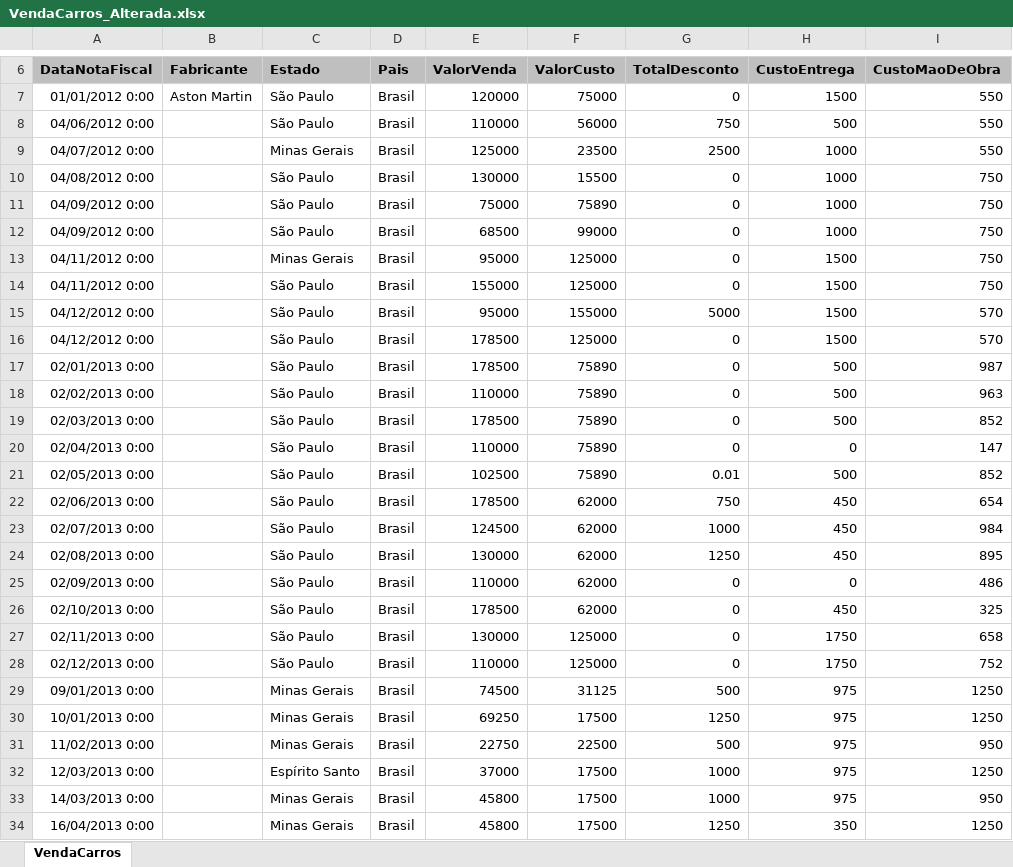
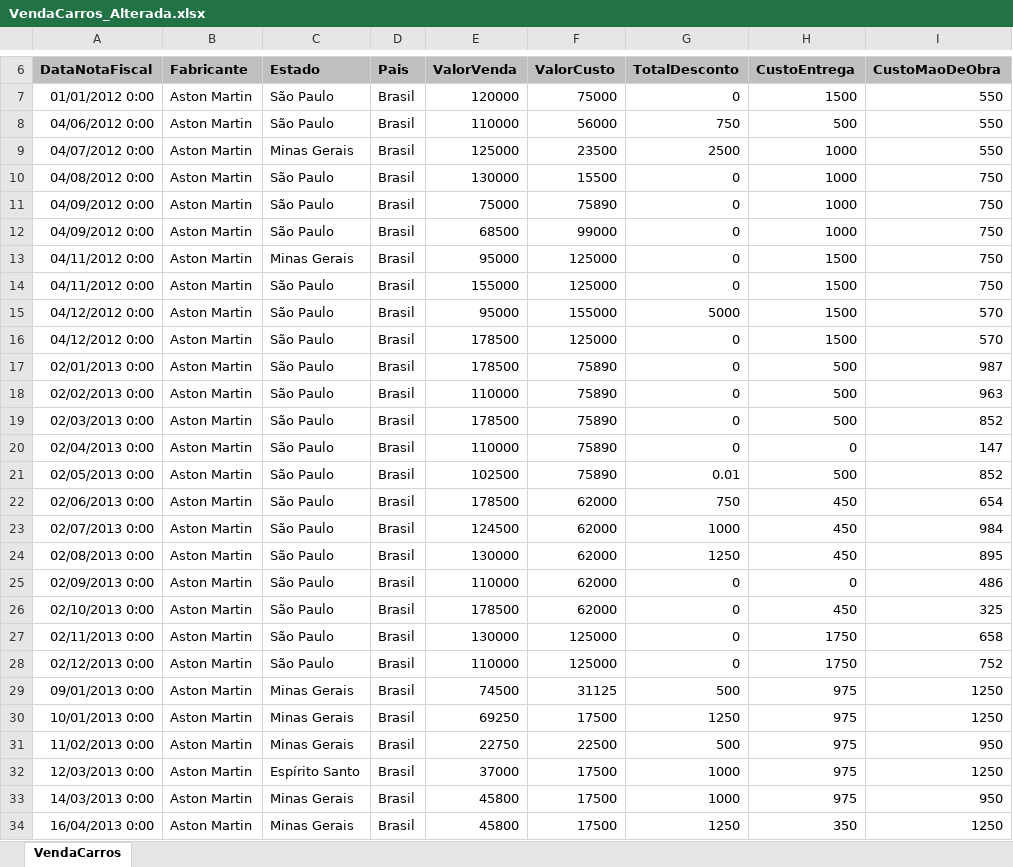
Before and after one commit to LucasGarbuyo/power-bi, an Excel workbook: VendaCarros_Alterada.xlsx, sheet VendaCarros, drawn as a sheet; only a part is shown, gaps mark what is left out; values as stored, in another font and other column widths than the file's, no borders; the diff covers the shown part only; the diff names each change by its address in the sheet, - before the commit and + after, or states it on an @@ line.

```diff
--- a/VendaCarros_Alterada.xlsx (sheet VendaCarros)
+++ b/VendaCarros_Alterada.xlsx (sheet VendaCarros)
-B8:B34 (Fabricante): (empty)
+B8:B34 (Fabricante): Aston Martin
```
Also changed, not shown: 152 edited cells elsewhere in this sheet, 2 other files.
